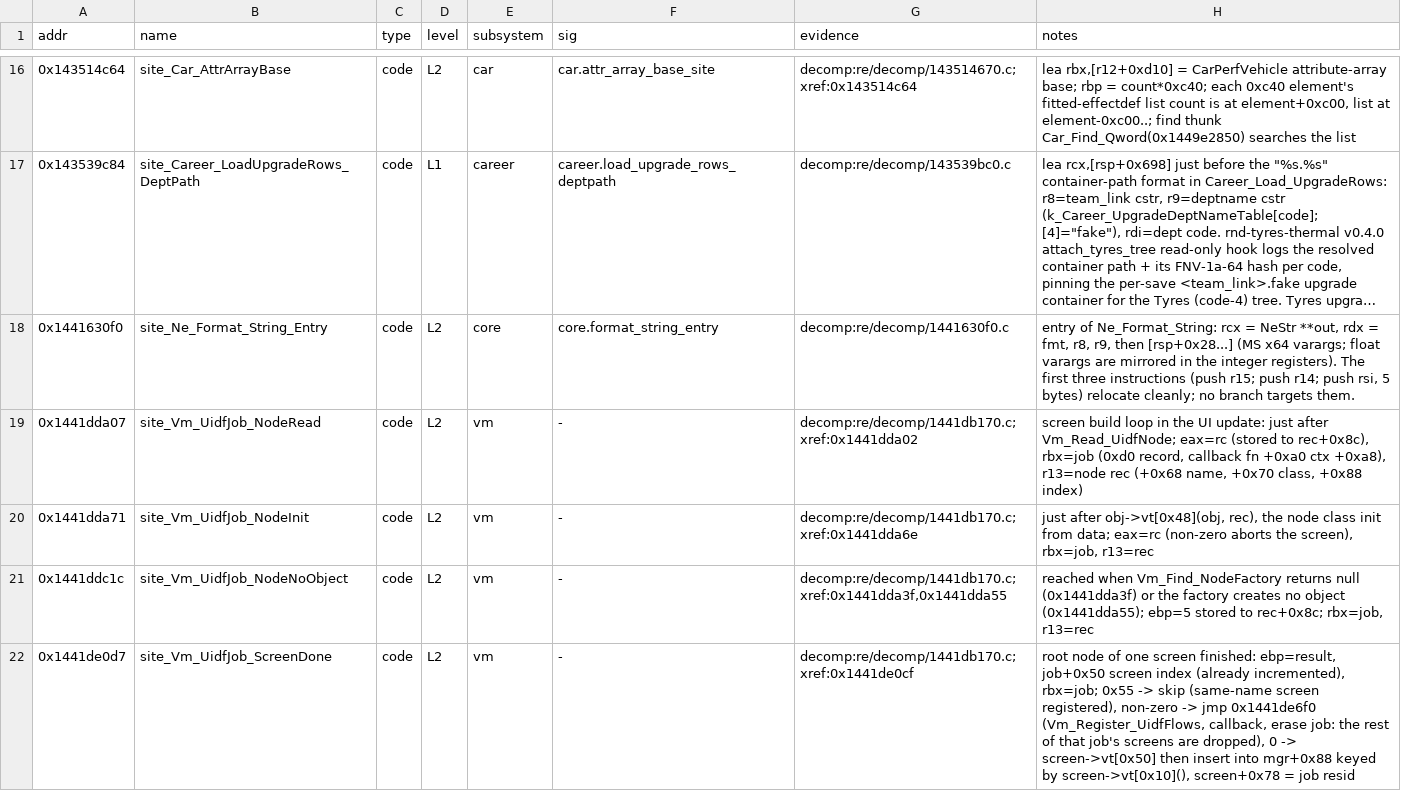
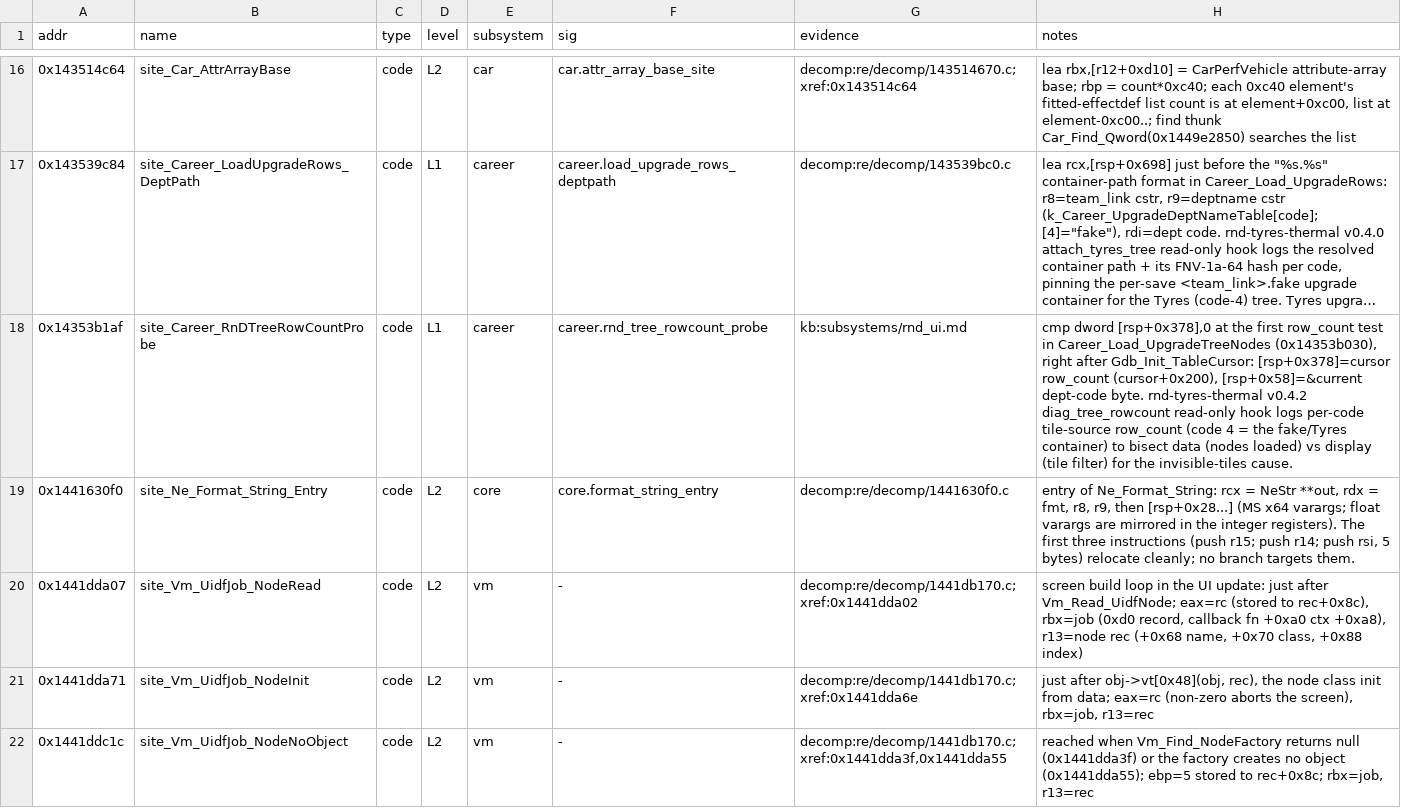
Before and after one commit to MSYEETT/SwoftyLauncher, a TSV file: re/db/globals.tsv, drawn as a sheet; only a part is shown, gaps mark what is left out; the shorter side is filled out with more unchanged rows; long unchanged cells end in …; the diff names each change by its address in the sheet, - before the commit and + after, or states it on an @@ line.

```diff
--- a/re/db/globals.tsv
+++ b/re/db/globals.tsv
+row 18: 0x14353b1af | site_Career_RnDTreeRowCountProbe | code | L1 | career | career.rnd_tree_rowcount_probe | kb:subsystems/rnd_ui.md | cmp dword [rsp+0x378],0 at the first row_count test in Career_Load_UpgradeTreeNodes (0x14353b030), right after Gdb_Init_TableCursor: [rsp+0x378]=cursor row_count (cursor+0x200), [rsp+0x58]=&current dept-code byte. rnd-tyres-thermal v0.4.2 diag_tree_rowcount read-only hook logs per-code tile-source row_count (code 4 = the fake/Tyres container) to bisect data (nodes loaded) vs display (tile filter) for the invisible-tiles cause.
```
Also changed, not shown: re/db/functions.tsv, 2 other files.
